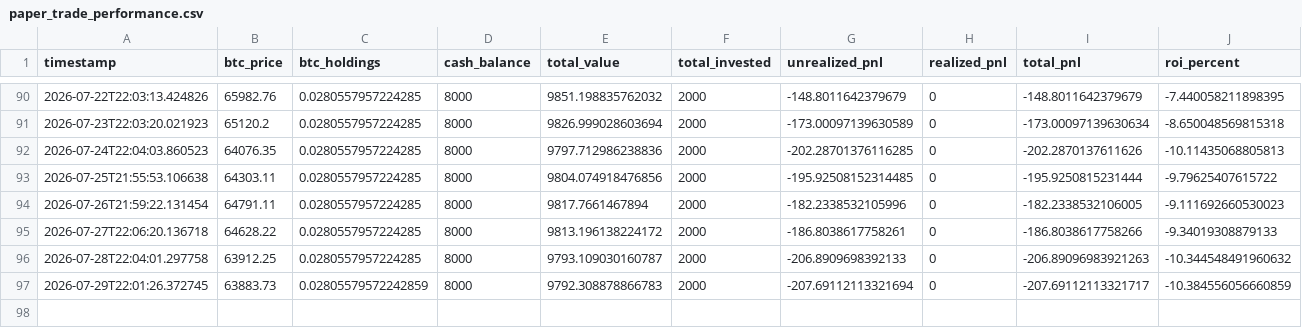
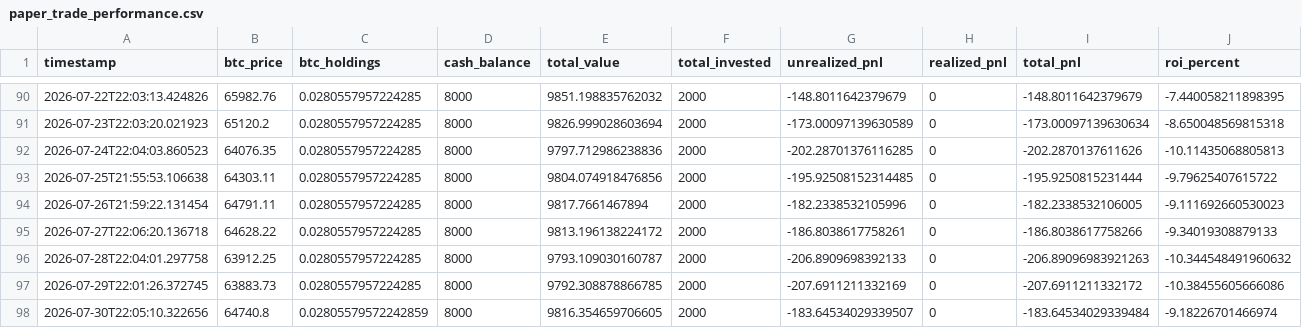
Before and after one commit to knoxper10-web/btc-paper-trade, a CSV file: paper_trade_performance.csv, drawn as a sheet; only a part is shown, gaps mark what is left out; rows hold the shown columns only; the diff names each change by its address in the sheet, - before the commit and + after, or states it on an @@ line.

```diff
--- a/paper_trade_performance.csv
+++ b/paper_trade_performance.csv
-C97 (btc_holdings): 0.02805579572242859
+C97 (btc_holdings): 0.0280557957224285
-E97 (total_value): 9792.308878866783
+E97 (total_value): 9792.308878866785
-G97 (unrealized_pnl): -207.69112113321694
+G97 (unrealized_pnl): -207.6911211332169
-I97 (total_pnl): -207.69112113321717
+I97 (total_pnl): -207.6911211332172
-J97 (roi_percent): -10.384556056660859
+J97 (roi_percent): -10.38455605666086
+row 98: 2026-07-30T22:05:10.322656 | 64740.8 | 0.02805579572242859 | 8000 | 9816.354659706605 | 2000 | -183.64534029339507 | 0 | -183.64534029339484 | -9.18226701466974
```
